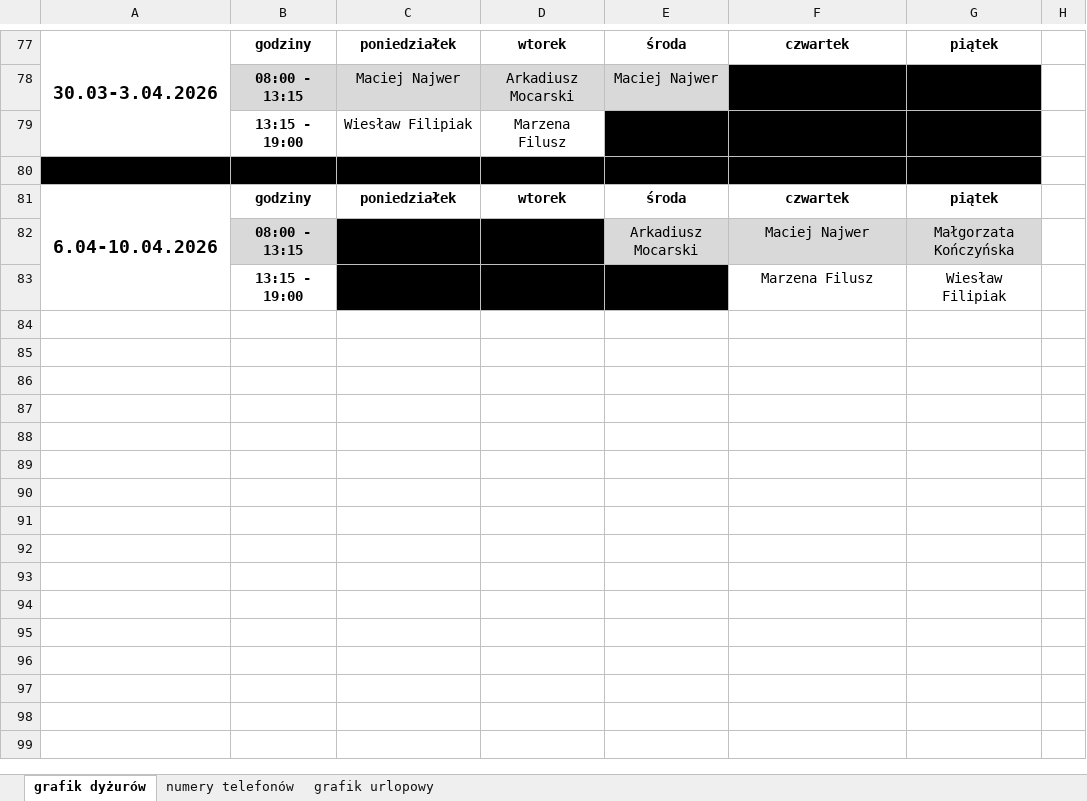
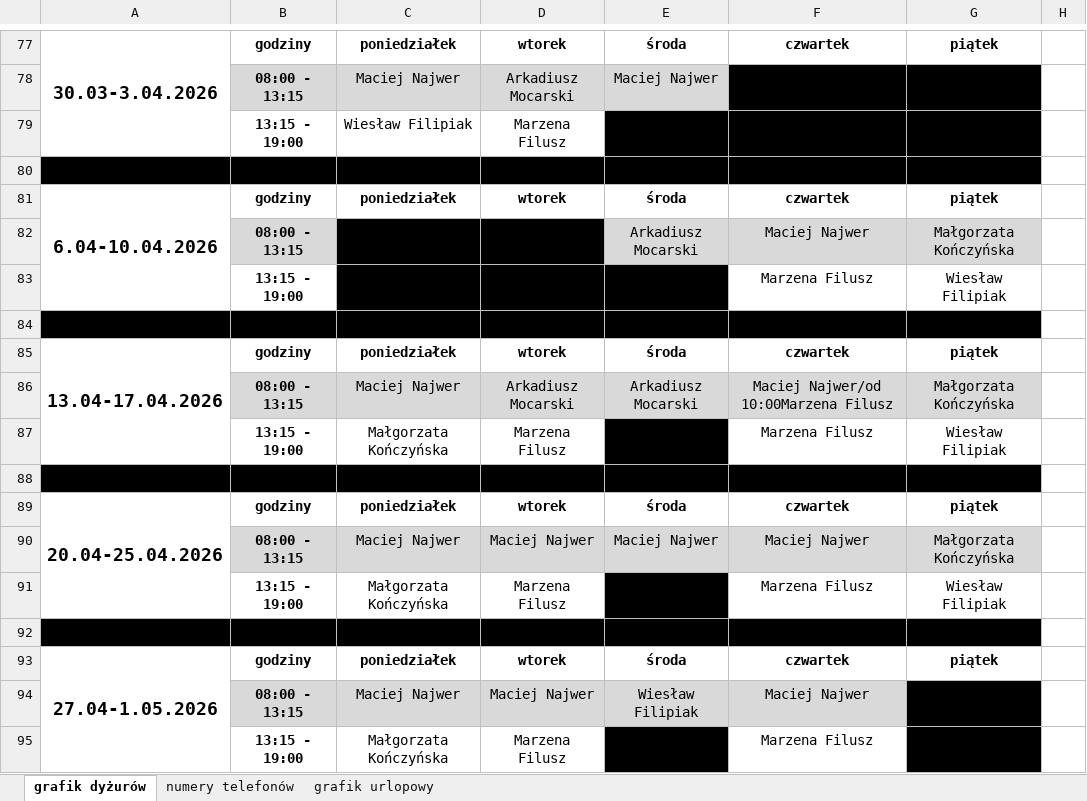
Before and after one commit to adeodatus11/zastepstwa, an Excel workbook: nadzor.xlsx, sheet grafik dyżurów, drawn as a sheet; only a part is shown, gaps mark what is left out; values as stored, in another font and other column widths than the file's, no borders; the diff names each change by its address in the sheet, - before the commit and + after, or states it on an @@ line.

Commit message:
Add files via upload

```diff
--- a/nadzor.xlsx (sheet grafik dyżurów)
+++ b/nadzor.xlsx (sheet grafik dyżurów)
+row 84: (empty)
+row 85: 13.04-17.04.2026 | godziny | poniedziałek | wtorek | środa | czwartek | piątek
+row 86:  | 08:00 - 13:15 | Maciej Najwer | Arkadiusz Mocarski | Arkadiusz Mocarski | Maciej Najwer/od 10:00Marzena Filusz | Małgorzata Kończyńska
+row 87:  | 13:15 - 19:00 | Małgorzata Kończyńska | Marzena Filusz |  | Marzena Filusz | Wiesław Filipiak
+row 88: (empty)
+row 89: 20.04-25.04.2026 | godziny | poniedziałek | wtorek | środa | czwartek | piątek
+row 90:  | 08:00 - 13:15 | Maciej Najwer | Maciej Najwer | Maciej Najwer | Maciej Najwer | Małgorzata Kończyńska
+row 91:  | 13:15 - 19:00 | Małgorzata Kończyńska | Marzena Filusz |  | Marzena Filusz | Wiesław Filipiak
+row 92: (empty)
+row 93: 27.04-1.05.2026 | godziny | poniedziałek | wtorek | środa | czwartek | piątek
+row 94:  | 08:00 - 13:15 | Maciej Najwer | Maciej Najwer | Wiesław Filipiak | Maciej Najwer
+row 95:  | 13:15 - 19:00 | Małgorzata Kończyńska | Marzena Filusz |  | Marzena Filusz
```
